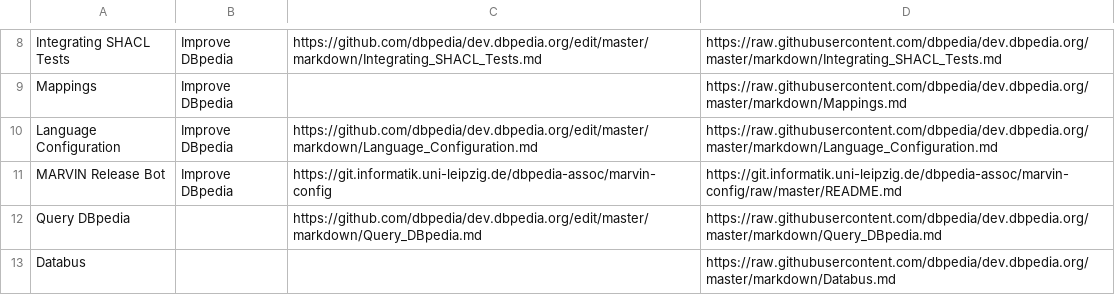
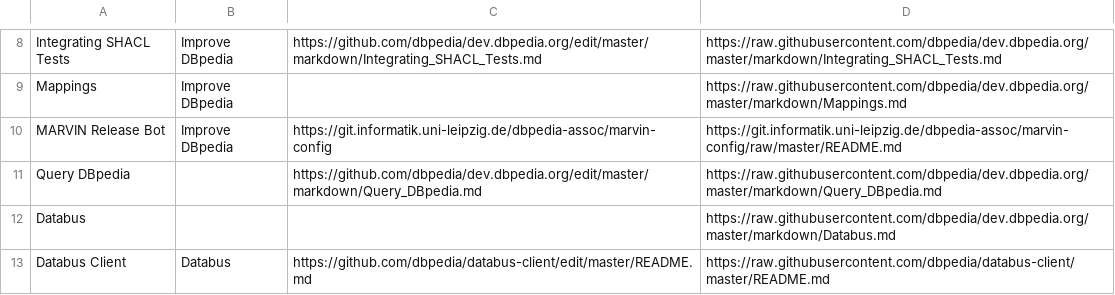
Before and after one commit to dbpedia/dev.dbpedia.org, a CSV file: readme-list.csv, drawn as a sheet; only a part is shown, gaps mark what is left out; the shorter side is filled out with more unchanged rows.

```diff
--- a/readme-list.csv
+++ b/readme-list.csv
@@ -9,3 +9,2 @@ Integrating SHACL Tests,Improve DBpedia,https://github.com/dbpedia/dev.dbpedia.o
 Mappings,Improve DBpedia,,https://raw.githubusercontent.com/dbpedia/dev.dbpedia.org/master/markdown/Mappings.md
-Language Configuration,Improve DBpedia,https://github.com/dbpedia/dev.dbpedia.org/edit/master/markdown/Language_Configuration.md,https://raw.githubusercontent.com/dbpedia/dev.dbpedia.org/master/markdown/Language_Configuration.md
 MARVIN Release Bot,Improve DBpedia,https://git.informatik.uni-leipzig.de/dbpedia-assoc/marvin-config,https://git.informatik.uni-leipzig.de/dbpedia-assoc/marvin-config/raw/master/README.md
```
Also changed, not shown: 2 other files.
